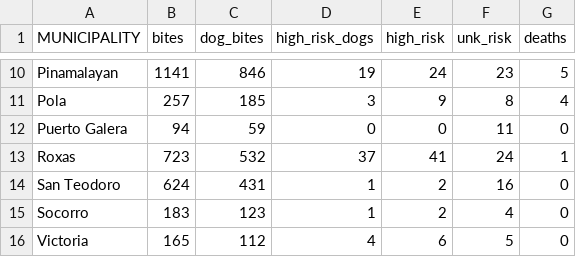
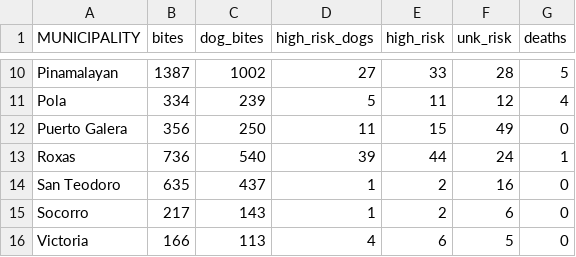
Before and after one commit to boydorr/OrMin_IBCM_decision_tree, a CSV file: outputs/municipality_summary.csv, drawn as a sheet; only a part is shown, gaps mark what is left out; the diff covers the shown part only.

```diff
--- a/outputs/municipality_summary.csv
+++ b/outputs/municipality_summary.csv
@@ -10,7 +10,7 @@
-"Pinamalayan",1141,846,19,24,23,5
-"Pola",257,185,3,9,8,4
-"Puerto Galera",94,59,0,0,11,0
-"Roxas",723,532,37,41,24,1
-"San Teodoro",624,431,1,2,16,0
-"Socorro",183,123,1,2,4,0
-"Victoria",165,112,4,6,5,0
+"Pinamalayan",1387,1002,27,33,28,5
+"Pola",334,239,5,11,12,4
+"Puerto Galera",356,250,11,15,49,0
+"Roxas",736,540,39,44,24,1
+"San Teodoro",635,437,1,2,16,0
+"Socorro",217,143,1,2,6,0
+"Victoria",166,113,4,6,5,0
```
Also changed, not shown: 28 edited cells elsewhere in this file.
